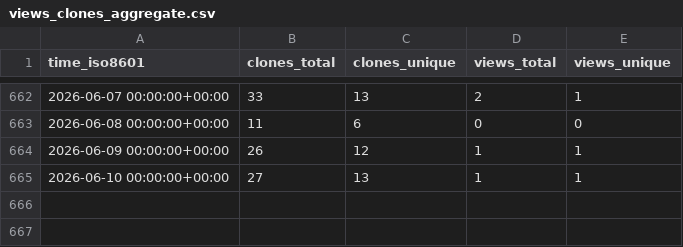
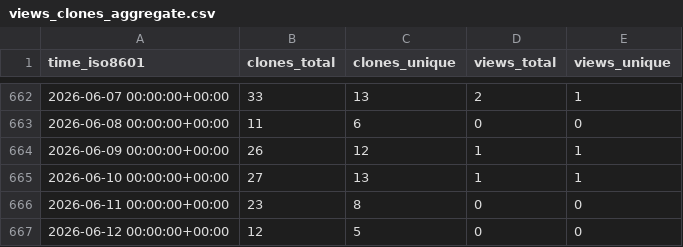
Before and after one commit to luarss/awesome-conference-dates, a CSV file: luarss/awesome-conference-dates/ghrs-data/views_clones_aggregate.csv, drawn as a sheet; only a part is shown, gaps mark what is left out.

```diff
--- a/luarss/awesome-conference-dates/ghrs-data/views_clones_aggregate.csv
+++ b/luarss/awesome-conference-dates/ghrs-data/views_clones_aggregate.csv
@@ -665 +665,3 @@ time_iso8601,clones_total,clones_unique,views_total,views_unique
 2026-06-10 00:00:00+00:00,27,13,1,1
+2026-06-11 00:00:00+00:00,23,8,0,0
+2026-06-12 00:00:00+00:00,12,5,0,0
```
Also changed, not shown: 1 other file.
